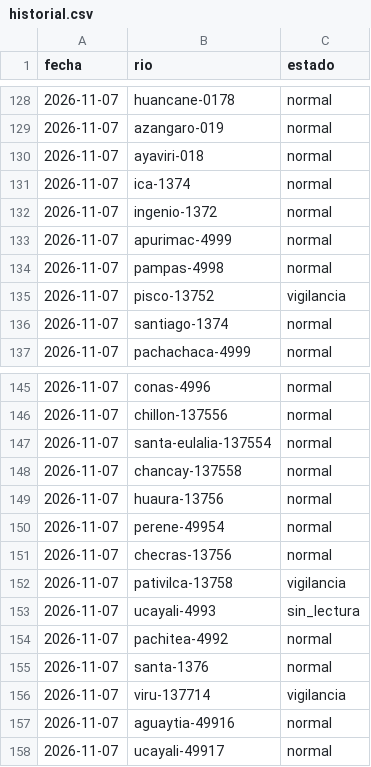
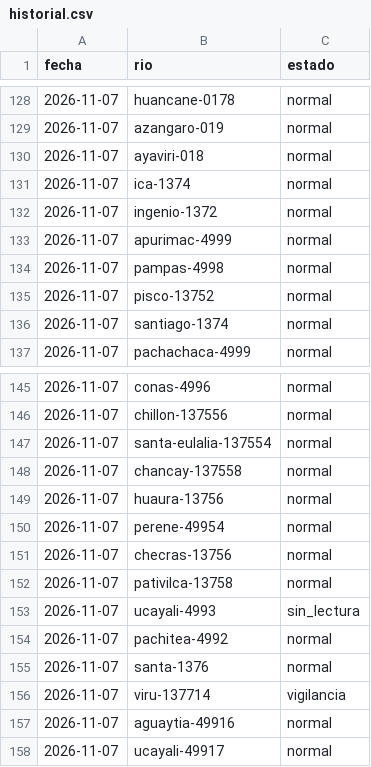
Before and after one commit to andresffigueroaa-blip/ensoperu, a CSV file: sitio/datos/rios/historial.csv, drawn as a sheet; only a part is shown, gaps mark what is left out.

```diff
--- a/sitio/datos/rios/historial.csv
+++ b/sitio/datos/rios/historial.csv
@@ -134,3 +134,3 @@ fecha,rio,estado
 2026-11-07,pampas-4998,normal
-2026-11-07,pisco-13752,vigilancia
+2026-11-07,pisco-13752,normal
 2026-11-07,santiago-1374,normal
@@ -151,3 +151,3 @@ fecha,rio,estado
 2026-11-07,checras-13756,normal
-2026-11-07,pativilca-13758,vigilancia
+2026-11-07,pativilca-13758,normal
 2026-11-07,ucayali-4993,sin_lectura
```
Also changed, not shown: sitio/datos/indices/incendios_diarios.csv, 17 other files.
